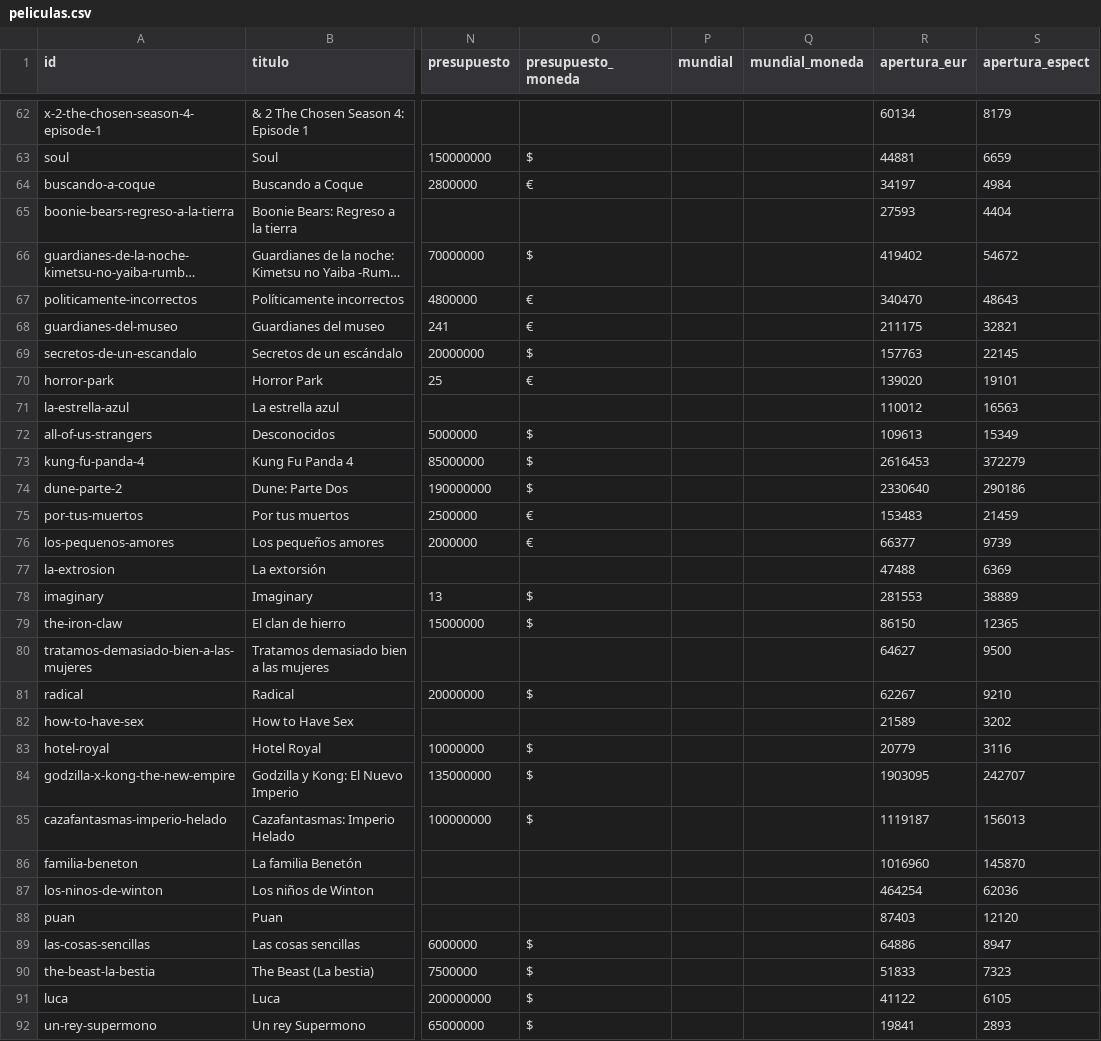
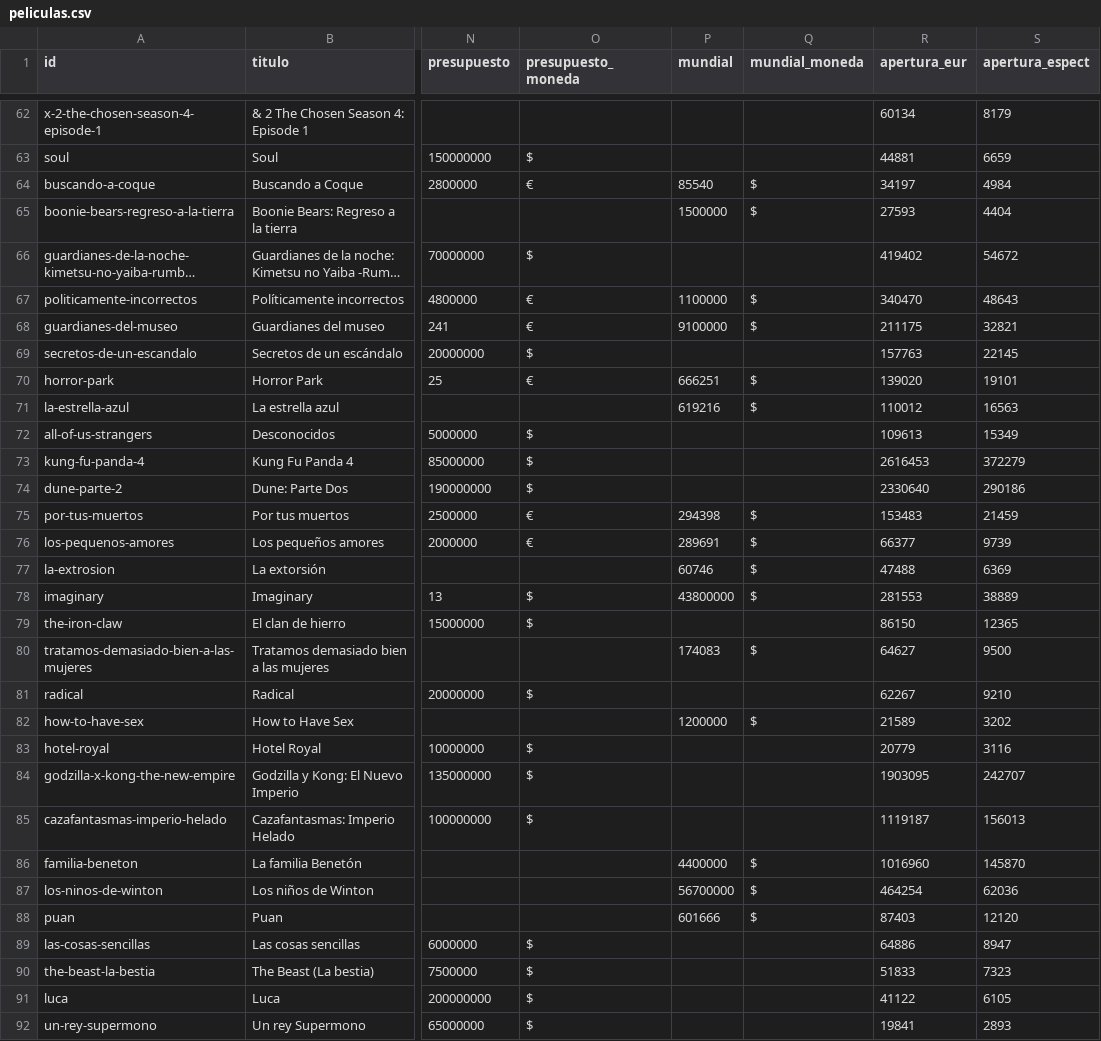
Before and after one commit to encontraplano/encontraplano.github.io, a CSV file: data/peliculas.csv, drawn as a sheet; only a part is shown, gaps mark what is left out; long unchanged cells end in …; the diff covers the shown part only; the diff names each change by its address in the sheet, - before the commit and + after, or states it on an @@ line.

```diff
--- a/data/peliculas.csv
+++ b/data/peliculas.csv
-P64 (mundial): (empty)
+P64 (mundial): 85540
-Q64:Q65 (mundial_moneda): (empty)
+Q64:Q65 (mundial_moneda): $
-P65 (mundial): (empty)
+P65 (mundial): 1500000
-P67 (mundial): (empty)
+P67 (mundial): 1100000
-Q67:Q68 (mundial_moneda): (empty)
+Q67:Q68 (mundial_moneda): $
-P68 (mundial): (empty)
+P68 (mundial): 9100000
-P70 (mundial): (empty)
+P70 (mundial): 666251
-Q70:Q71 (mundial_moneda): (empty)
+Q70:Q71 (mundial_moneda): $
-P71 (mundial): (empty)
+P71 (mundial): 619216
-P75 (mundial): (empty)
+P75 (mundial): 294398
-Q75:Q78 (mundial_moneda): (empty)
+Q75:Q78 (mundial_moneda): $
-P76 (mundial): (empty)
+P76 (mundial): 289691
-P77 (mundial): (empty)
+P77 (mundial): 60746
-P78 (mundial): (empty)
+P78 (mundial): 43800000
-P80 (mundial): (empty)
+P80 (mundial): 174083
-Q80 (mundial_moneda): (empty)
+Q80 (mundial_moneda): $
-P82 (mundial): (empty)
+P82 (mundial): 1200000
-Q82 (mundial_moneda): (empty)
+Q82 (mundial_moneda): $
-P86 (mundial): (empty)
+P86 (mundial): 4400000
-Q86:Q88 (mundial_moneda): (empty)
+Q86:Q88 (mundial_moneda): $
-P87 (mundial): (empty)
+P87 (mundial): 56700000
-P88 (mundial): (empty)
+P88 (mundial): 601666
```
Also changed, not shown: 100 edited cells elsewhere in this file, data/taquilla_fines_de_semana.csv, 1 other file.
